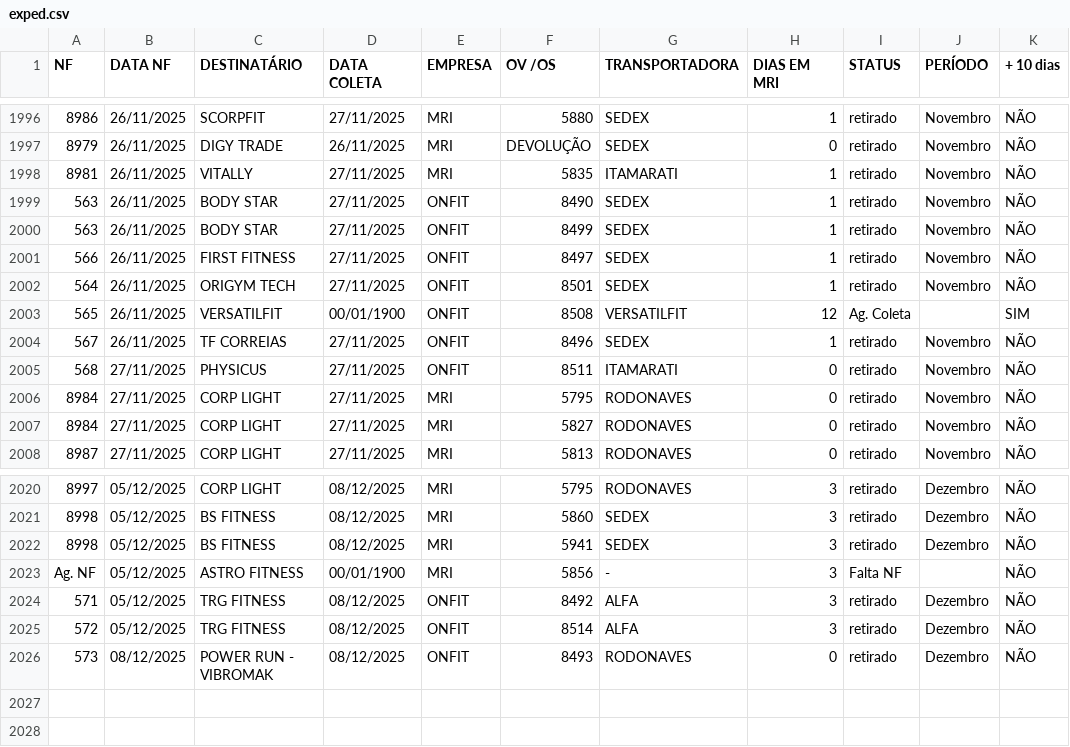
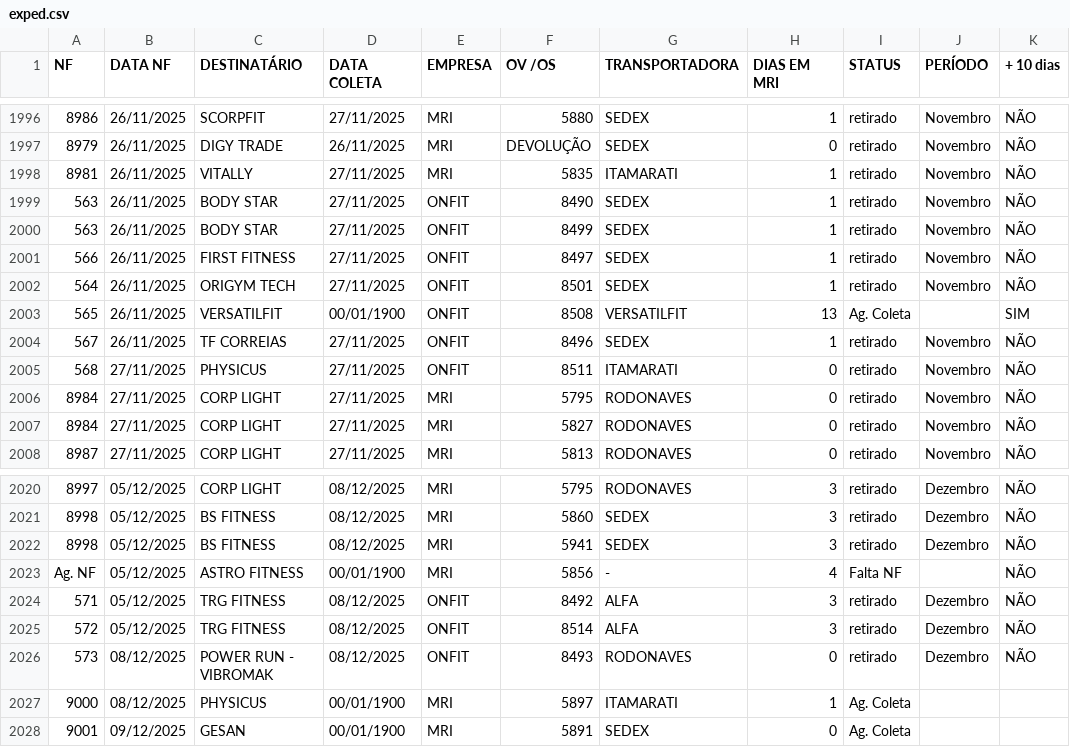
Before and after one commit to Sancarock/Sancarock, a CSV file: sounds/exped.csv, drawn as a sheet; only a part is shown, gaps mark what is left out; the diff names each change by its address in the sheet, - before the commit and + after, or states it on an @@ line.

Commit message:
Add files via upload

```diff
--- a/sounds/exped.csv
+++ b/sounds/exped.csv
-H2003 (DIAS EM MRI): 12
+H2003 (DIAS EM MRI): 13
-H2023 (DIAS EM MRI): 3
+H2023 (DIAS EM MRI): 4
+row 2027: 9000 | 08/12/2025 | PHYSICUS | 00/01/1900 | MRI | 5897 | ITAMARATI | 1 | Ag. Coleta
+row 2028: 9001 | 09/12/2025 | GESAN | 00/01/1900 | MRI | 5891 | SEDEX | 0 | Ag. Coleta
```
